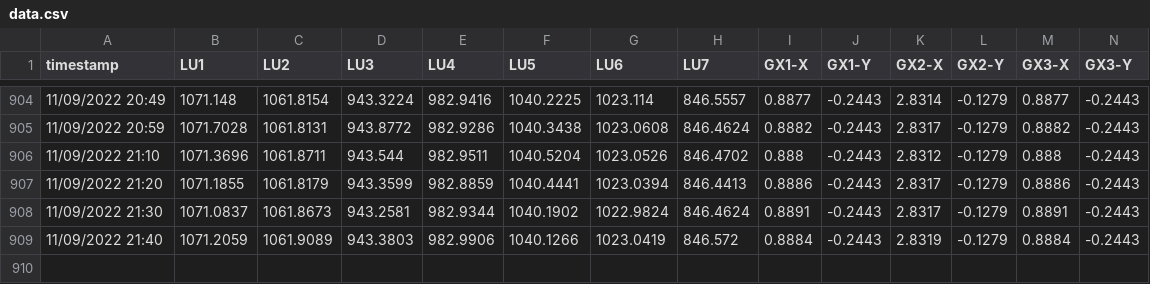
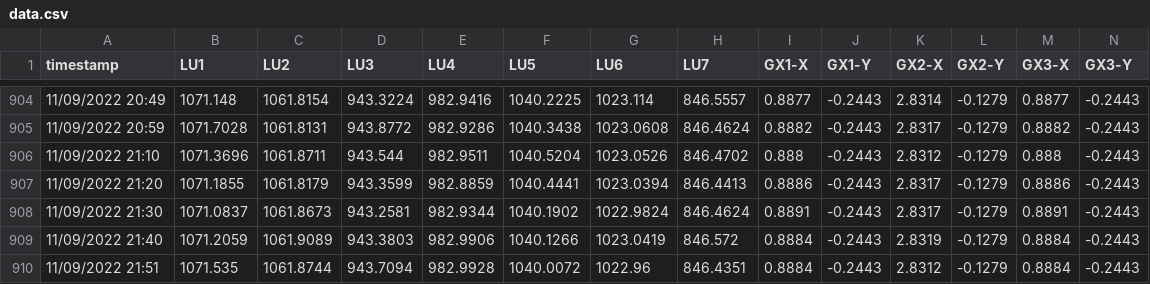
Before and after one commit to nbhung58/IoT-Python-Code, a CSV file: data.csv, drawn as a sheet; only a part is shown, gaps mark what is left out; the diff names each change by its address in the sheet, - before the commit and + after, or states it on an @@ line.

Commit message:
update

```diff
--- a/data.csv
+++ b/data.csv
+row 910: 11/09/2022 21:51 | 1071.535 | 1061.8744 | 943.7094 | 982.9928 | 1040.0072 | 1022.96 | 846.4351 | 0.8884 | -0.2443 | 2.8312 | -0.1279 | 0.8884 | -0.2443
```
